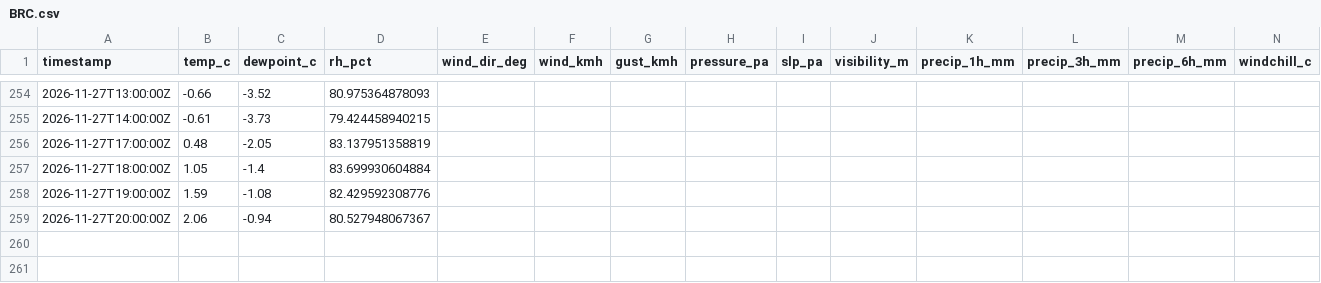
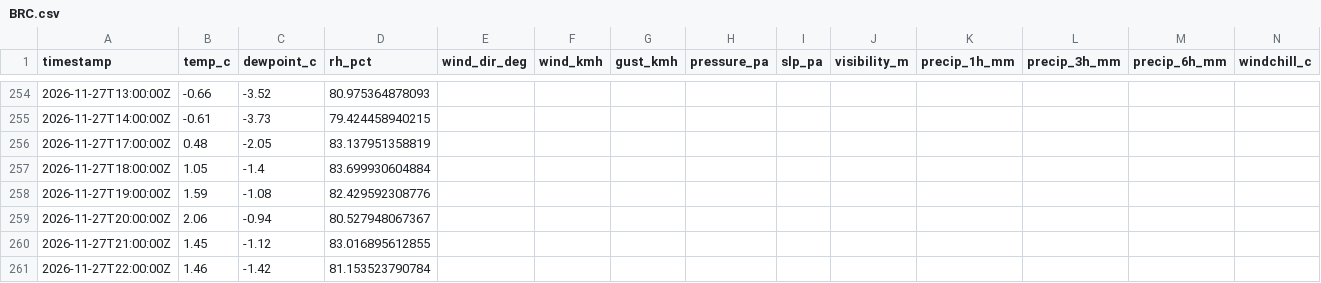
Before and after one commit to alaugeman/Brighton-Crest-Roundup, a CSV file: docs/BRC.csv, drawn as a sheet; only a part is shown, gaps mark what is left out; rows hold the shown columns only; the diff names each change by its address in the sheet, - before the commit and + after, or states it on an @@ line.

```diff
--- a/docs/BRC.csv
+++ b/docs/BRC.csv
+row 260: 2026-11-27T21:00:00Z | 1.45 | -1.12 | 83.016895612855
+row 261: 2026-11-27T22:00:00Z | 1.46 | -1.42 | 81.153523790784
```
Also changed, not shown: data/BRC.csv, data/BRC_snow.csv, 2 other files.
